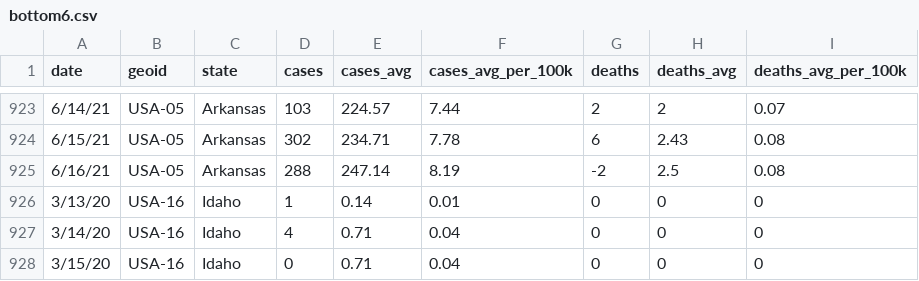
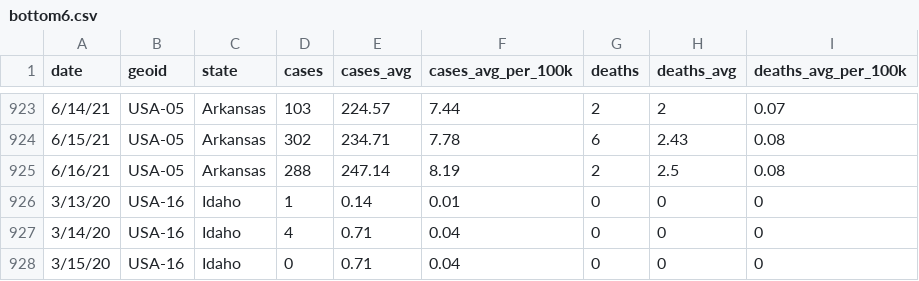
Before and after one commit to madhusivaraj/covid19-vaccine-hesistancy-visualization, a CSV file: data/bottom6.csv, drawn as a sheet; only a part is shown, gaps mark what is left out.

```diff
--- a/data/bottom6.csv
+++ b/data/bottom6.csv
@@ -924,3 +924,3 @@ date,geoid,state,cases,cases_avg,cases_avg_per_100k,deaths,deaths_avg,deaths_avg
 6/15/21,USA-05,Arkansas,302,234.71,7.78,6,2.43,0.08
-6/16/21,USA-05,Arkansas,288,247.14,8.19,-2,2.5,0.08
+6/16/21,USA-05,Arkansas,288,247.14,8.19,2,2.5,0.08
 3/13/20,USA-16,Idaho,1,0.14,0.01,0,0,0
```
Also changed, not shown: 4 other files.
